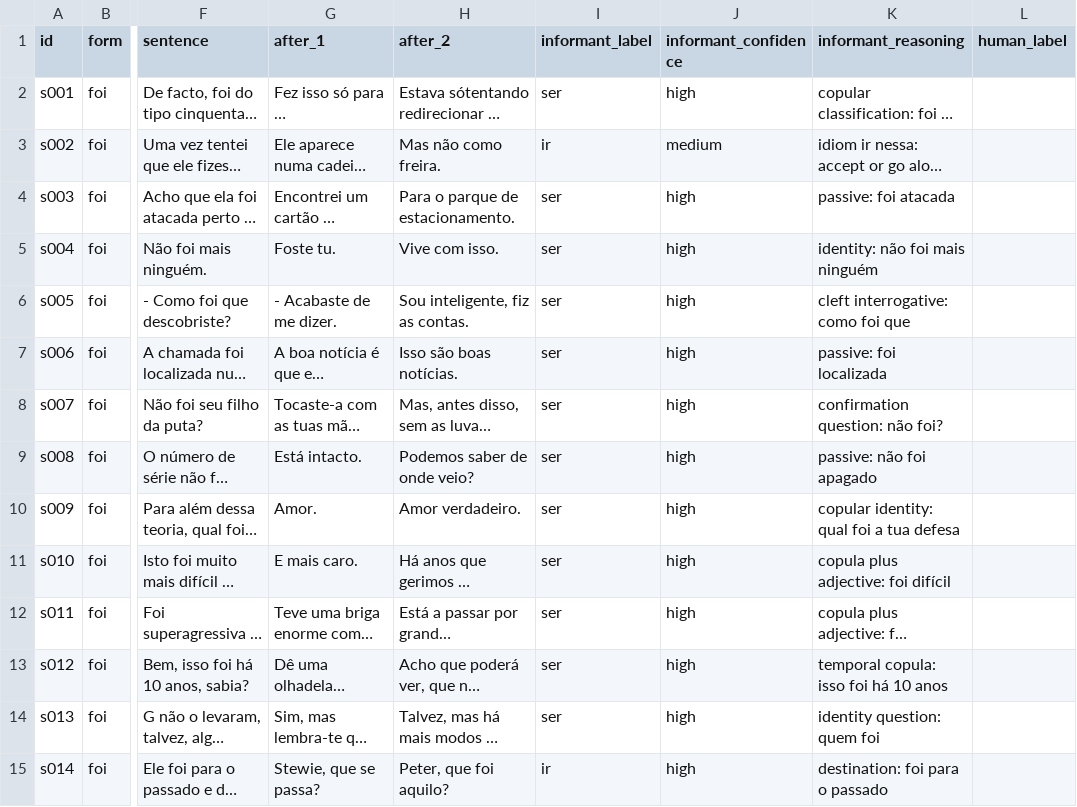
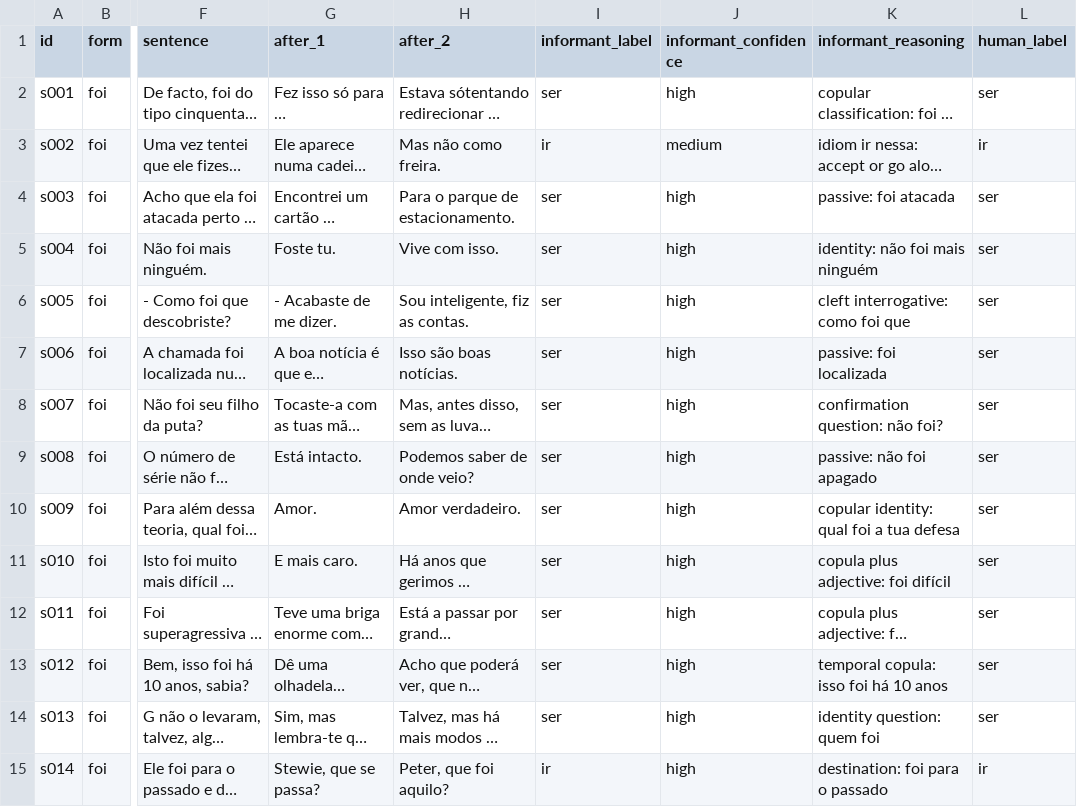
Before and after one commit to jamminalley/EPspokenfrequency, a CSV file: eval/ser_ir_sample_context.csv, drawn as a sheet; only a part is shown, gaps mark what is left out; long unchanged cells end in …; the diff covers the shown part only; the diff names each change by its address in the sheet, - before the commit and + after, or states it on an @@ line.

Commit message:
eval: adopt the reviewed ser/ir labels as gold (human_label); document the sample in eval/README.md

```diff
--- a/eval/ser_ir_sample_context.csv
+++ b/eval/ser_ir_sample_context.csv
-L2 (human_label): (empty)
+L2 (human_label): ser
-L3 (human_label): (empty)
+L3 (human_label): ir
-L4:L14 (human_label): (empty)
+L4:L14 (human_label): ser
-L15 (human_label): (empty)
+L15 (human_label): ir
```
Also changed, not shown: 86 edited cells elsewhere in this file, eval/ser_ir_sample.tsv, 1 other file.
